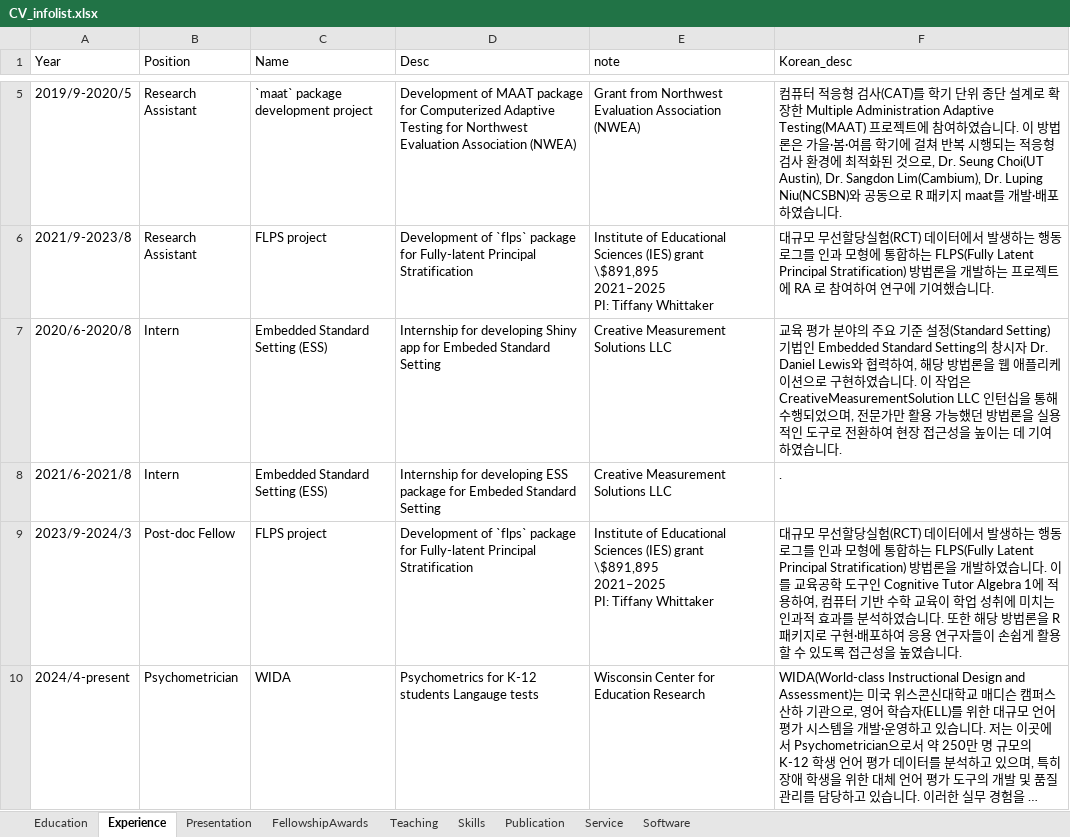
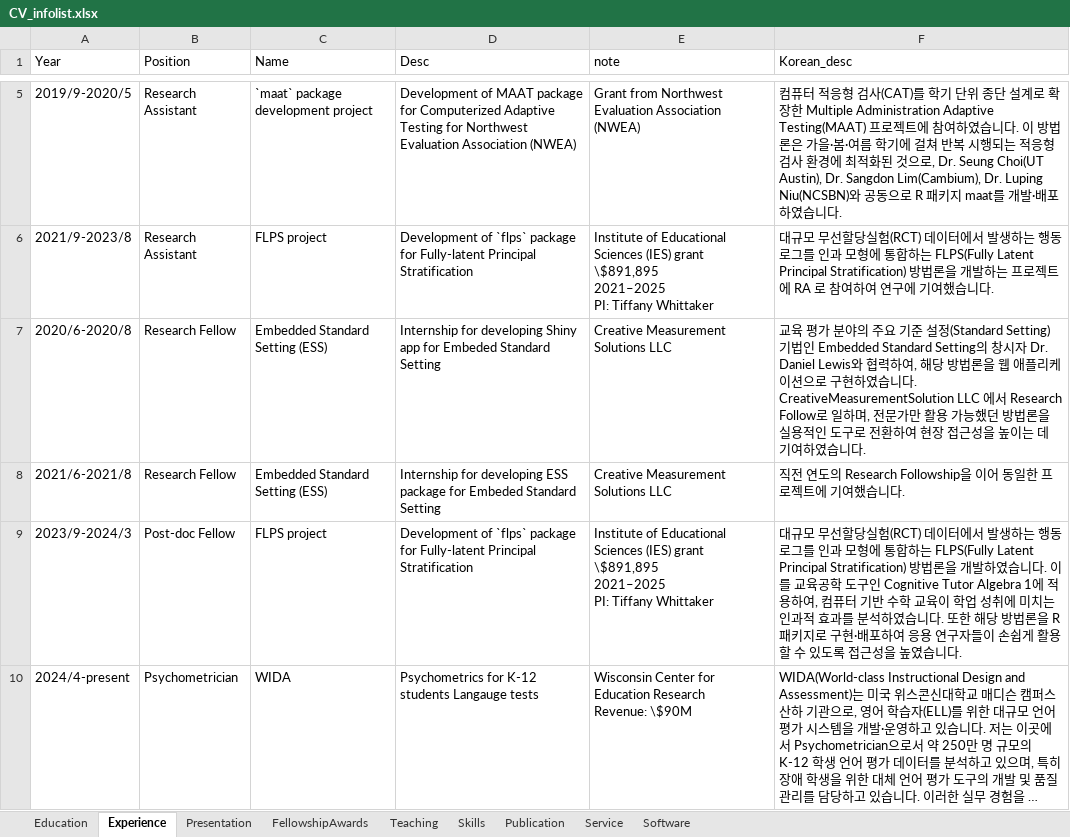
Before and after one commit to sooyongl/sylcv, an Excel workbook: data/CV_infolist.xlsx, sheet Experience, drawn as a sheet; only a part is shown, gaps mark what is left out; long unchanged cells end in …; values as stored, in another font and other column widths than the file's, no borders; ↵ is a line break in a cell; the diff names each change by its address in the sheet, - before the commit and + after, or states it on an @@ line.

```diff
--- a/data/CV_infolist.xlsx (sheet Experience)
+++ b/data/CV_infolist.xlsx (sheet Experience)
-B7:B8 (Position): Intern
+B7:B8 (Position): Research Fellow
-F7 (Korean_desc): …습니다. 이 작업은 CreativeMeasurementSolution LLC 인턴십을 통해 수행되었으며, 전문…
+F7 (Korean_desc): …습니다. CreativeMeasurementSolution LLC 에서 Research Follow로 일하며, 전문…
-F8 (Korean_desc): .
+F8 (Korean_desc): 직전 연도의 Research Followship을 이어 동일한 프로젝트에 기여했습니다.
-E10 (note): …Education Research
+E10 (note): …Education Research ↵ Revenue: \$90M
```
Also changed, not shown: sheet Publication, sheet Teaching, sheet Service, 2 other files.
